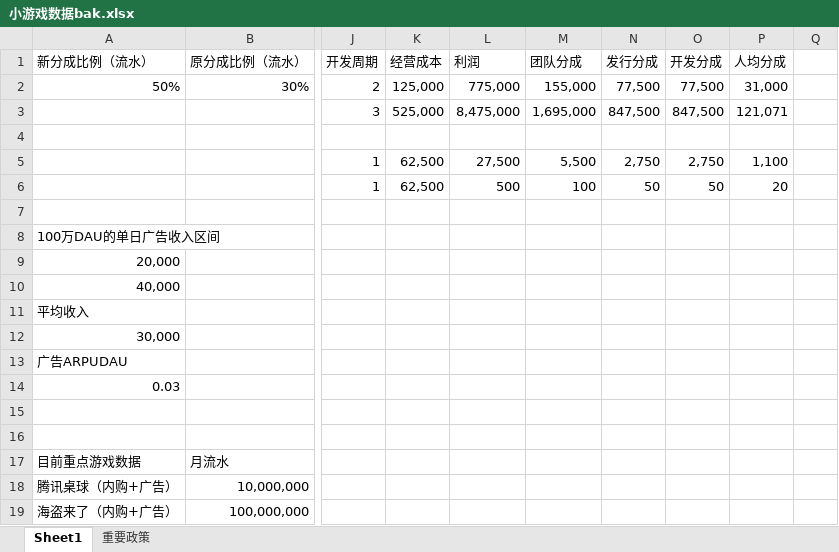
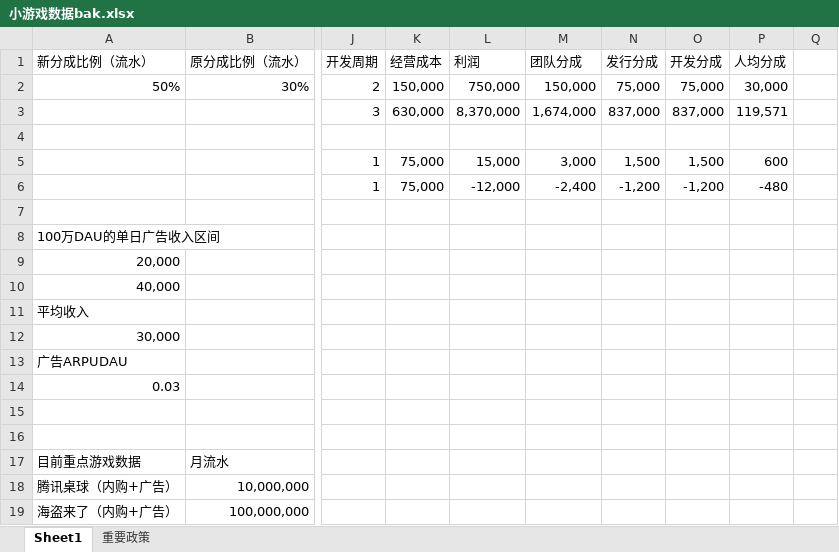
Before and after one commit to Gaolbirdy/Lab, an Excel workbook: 小游戏数据bak.xlsx, sheet Sheet1, drawn as a sheet; only a part is shown, gaps mark what is left out; values as stored, in another font and other column widths than the file's, no borders; charts and pictures not drawn; the diff names each change by its address in the sheet, - before the commit and + after, or states it on an @@ line.

```diff
--- a/小游戏数据bak.xlsx (sheet Sheet1)
+++ b/小游戏数据bak.xlsx (sheet Sheet1)
-K2: 125,000
+K2: 150,000
-L2: 775,000
+L2: 750,000
-M2: 155,000
+M2: 150,000
-N2: 77,500
+N2: 75,000
-O2: 77,500
+O2: 75,000
-P2: 31,000
+P2: 30,000
-K3: 525,000
+K3: 630,000
-L3: 8,475,000
+L3: 8,370,000
-M3: 1,695,000
+M3: 1,674,000
-N3: 847,500
+N3: 837,000
-O3: 847,500
+O3: 837,000
-P3: 121,071
+P3: 119,571
-K5:K6: 62,500
+K5:K6: 75,000
-L5: 27,500
+L5: 15,000
-M5: 5,500
+M5: 3,000
-N5: 2,750
+N5: 1,500
-O5: 2,750
+O5: 1,500
-P5: 1,100
+P5: 600
-L6: 500
+L6: -12,000
-M6: 100
+M6: -2,400
-N6: 50
+N6: -1,200
-O6: 50
+O6: -1,200
-P6: 20
+P6: -480
```
Also changed, not shown: 1 other file.
